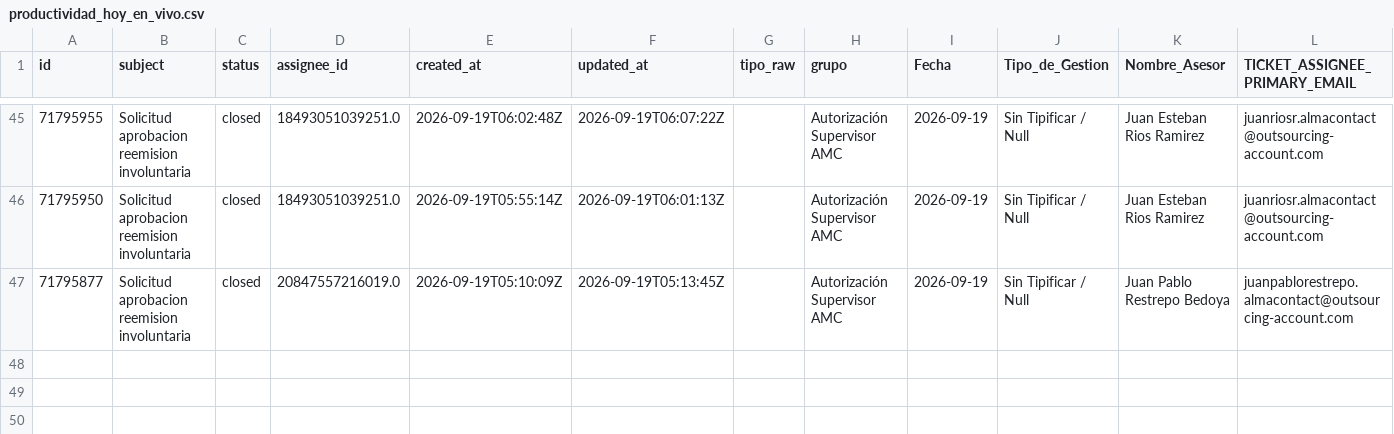
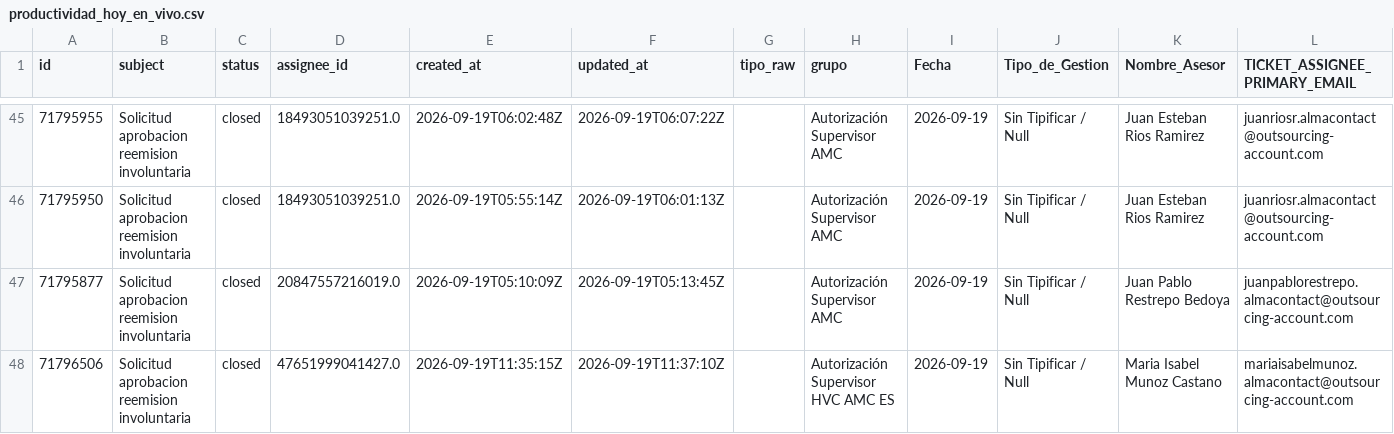
Before and after one commit to carlosmurilloealmacontact/presencia-genesys, a CSV file: data/zendesk/productividad_hoy_en_vivo.csv, drawn as a sheet; only a part is shown, gaps mark what is left out; the diff names each change by its address in the sheet, - before the commit and + after, or states it on an @@ line.

Commit message:
Auto-sync Zendesk/Salesforce [2026-09-19 06:40]

```diff
--- a/data/zendesk/productividad_hoy_en_vivo.csv
+++ b/data/zendesk/productividad_hoy_en_vivo.csv
+row 48: 71796506 | Solicitud aprobacion reemision involuntaria | closed | 47651999041427.0 | 2026-09-19T11:35:15Z | 2026-09-19T11:37:10Z |  | Autorización Supervisor HVC AMC ES | 2026-09-19 | Sin Tipificar / Null | Maria Isabel Munoz Castano | mariaisabelmunoz.almacontact@outsourcing-account.com
```
Also changed, not shown: data/zendesk/demanda_diaria_colas.csv, 4 other files.
